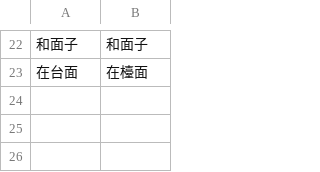
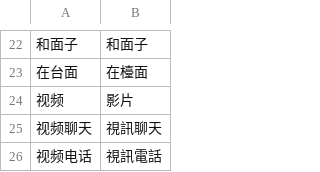
Before and after one commit to babushika/ConvertZZ-mac, a TSV file: Resources/dictionaries/UserFix.tsv, drawn as a sheet; only a part is shown, gaps mark what is left out; the diff names each change by its address in the sheet, - before the commit and + after, or states it on an @@ line.

```diff
--- a/Resources/dictionaries/UserFix.tsv
+++ b/Resources/dictionaries/UserFix.tsv
+row 24: 视频 | 影片
+row 25: 视频聊天 | 視訊聊天
+row 26: 视频电话 | 視訊電話
```
Also changed, not shown: 3 other files.
